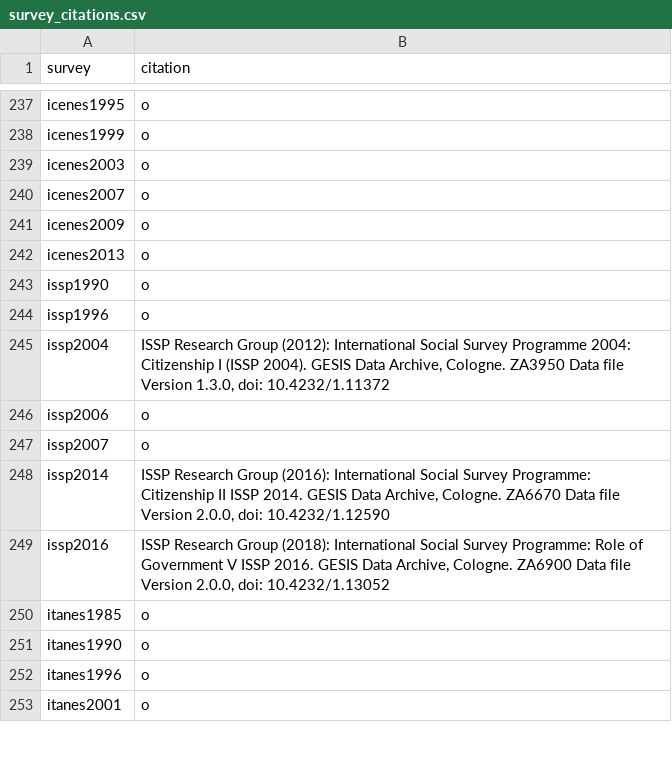
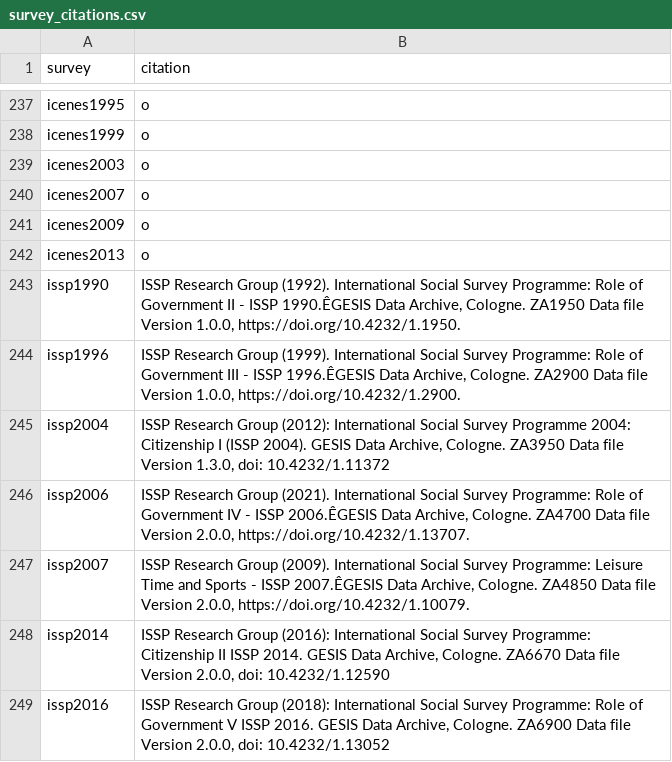
Before and after one commit to fsolt/dcpo_macrointerest, a CSV file: data-raw/survey_citations.csv, drawn as a sheet; only a part is shown, gaps mark what is left out; the shorter side is filled out with more unchanged rows.

Commit message:
add issp role of government

```diff
--- a/data-raw/survey_citations.csv
+++ b/data-raw/survey_citations.csv
@@ -242,7 +242,7 @@ icenes2009,o
 icenes2013,o
-issp1990,o
-issp1996,o
+issp1990,"ISSP Research Group (1992). International Social Survey Programme: Role of Government II - ISSP 1990.ÊGESIS Data Archive, Cologne. ZA1950 Data file Version 1.0.0, https://doi.org/10.4232/1.1950."
+issp1996,"ISSP Research Group (1999). International Social Survey Programme: Role of Government III - ISSP 1996.ÊGESIS Data Archive, Cologne. ZA2900 Data file Version 1.0.0, https://doi.org/10.4232/1.2900."
 issp2004,"ISSP Research Group (2012): International Social Survey Programme 2004: Citizenship I (ISSP 2004). GESIS Data Archive, Cologne. ZA3950 Data file Version 1.3.0, doi: 10.4232/1.11372 "
-issp2006,o
-issp2007,o
+issp2006,"ISSP Research Group (2021). International Social Survey Programme: Role of Government IV - ISSP 2006.ÊGESIS Data Archive, Cologne. ZA4700 Data file Version 2.0.0, https://doi.org/10.4232/1.13707."
+issp2007,"ISSP Research Group (2009). International Social Survey Programme: Leisure Time and Sports - ISSP 2007.ÊGESIS Data Archive, Cologne. ZA4850 Data file Version 2.0.0, https://doi.org/10.4232/1.10079."
 issp2014,"ISSP Research Group (2016): International Social Survey Programme: Citizenship II   ISSP 2014. GESIS Data Archive, Cologne. ZA6670 Data file Version 2.0.0, doi: 10.4232/1.12590"
```
